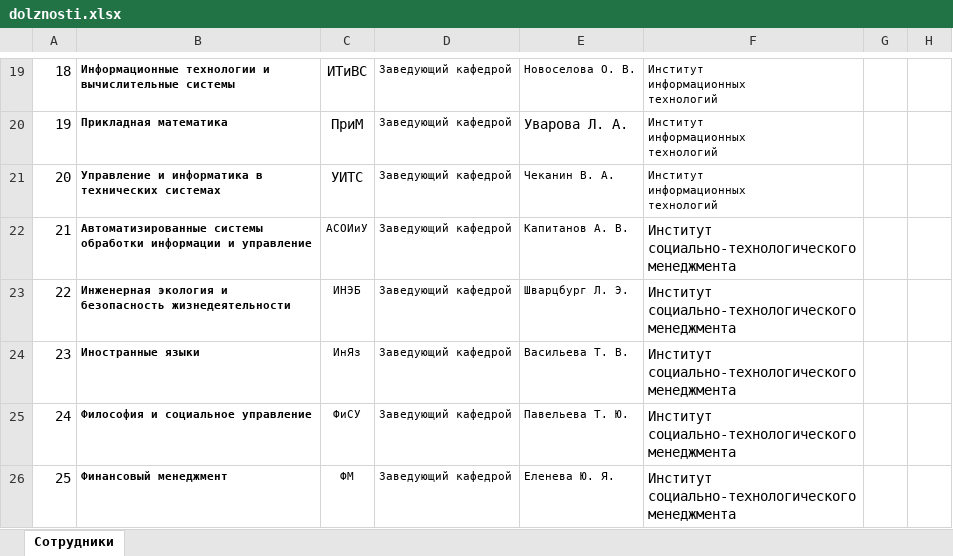
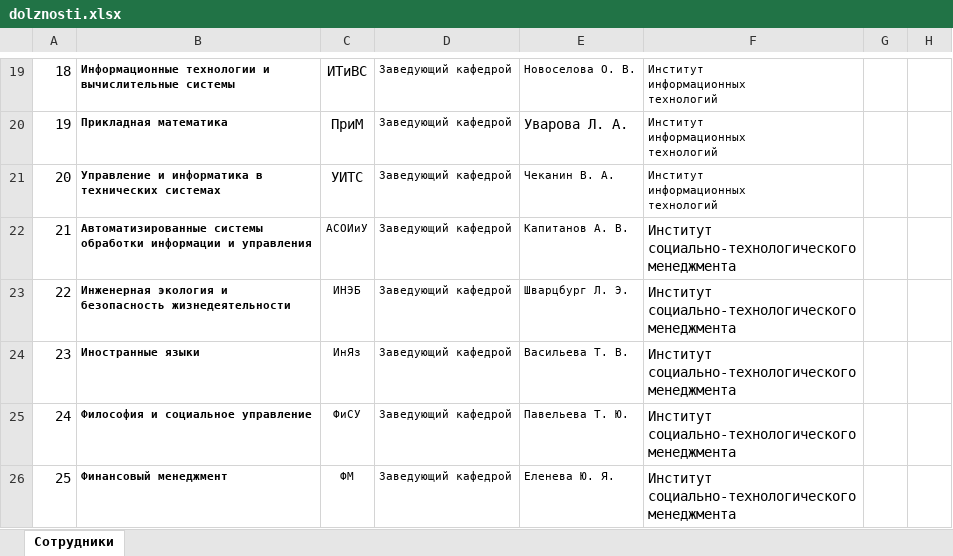
Before and after one commit to DeadKesar/rpd, an Excel workbook: DisciplineWorkProgram/dolznosti.xlsx, sheet Сотрудники, drawn as a sheet; only a part is shown, gaps mark what is left out; values as stored, in another font and other column widths than the file's, no borders; the diff names each change by its address in the sheet, - before the commit and + after, or states it on an @@ line.

```diff
--- a/DisciplineWorkProgram/dolznosti.xlsx (sheet Сотрудники)
+++ b/DisciplineWorkProgram/dolznosti.xlsx (sheet Сотрудники)
-B22: …информации и управление
+B22: …информации и управления
```
Also changed, not shown: 6 other files.
